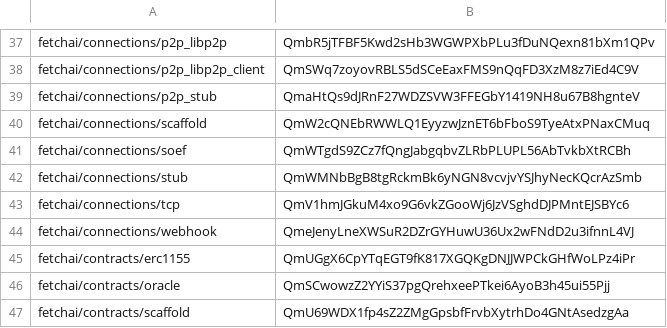
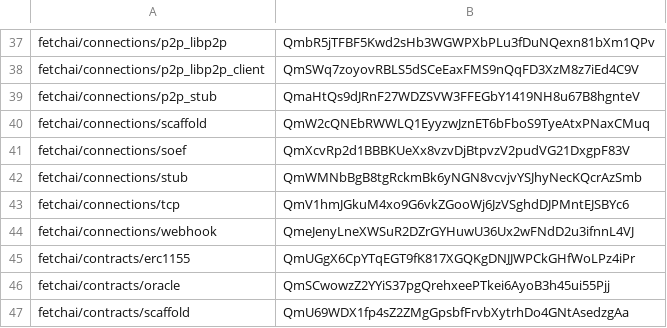
Before and after one commit to legendarydeveloper919/agents-aea, a CSV file: packages/hashes.csv, drawn as a sheet; only a part is shown, gaps mark what is left out; the diff covers the shown part only.

```diff
--- a/packages/hashes.csv
+++ b/packages/hashes.csv
@@ -40,3 +40,3 @@ fetchai/connections/p2p_stub,QmaHtQs9dJRnF27WDZSVW3FFEGbY1419NH8u67B8hgnteV
 fetchai/connections/scaffold,QmW2cQNEbRWWLQ1EyyzwJznET6bFboS9TyeAtxPNaxCMuq
-fetchai/connections/soef,QmWTgdS9ZCz7fQngJabgqbvZLRbPLUPL56AbTvkbXtRCBh
+fetchai/connections/soef,QmXcvRp2d1BBBKUeXx8vzvDjBtpvzV2pudVG21DxgpF83V
 fetchai/connections/stub,QmWMNbBgB8tgRckmBk6yNGN8vcvjvYSJhyNecKQcrAzSmb
```
Also changed, not shown: 8 edited cells elsewhere in this file, 17 other files.
